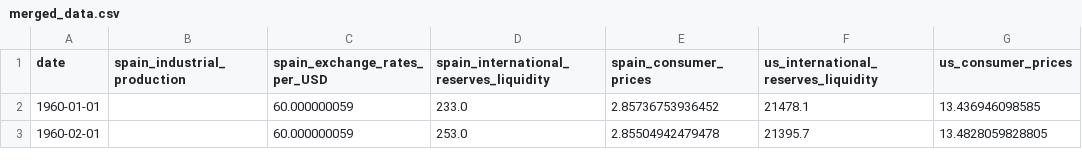
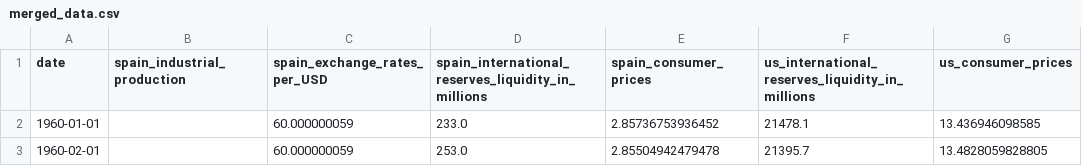
Before and after one commit to yuyaobai/ec1b1-coursework-group15, a CSV file: merged_data.csv, drawn as a sheet; only a part is shown; the diff names each change by its address in the sheet, - before the commit and + after, or states it on an @@ line.

```diff
--- a/merged_data.csv
+++ b/merged_data.csv
-D1: spain_international_reserves_liquidity
+D1: spain_international_reserves_liquidity_in_millions
-F1: us_international_reserves_liquidity
+F1: us_international_reserves_liquidity_in_millions
```
Also changed, not shown: 11 other files.
